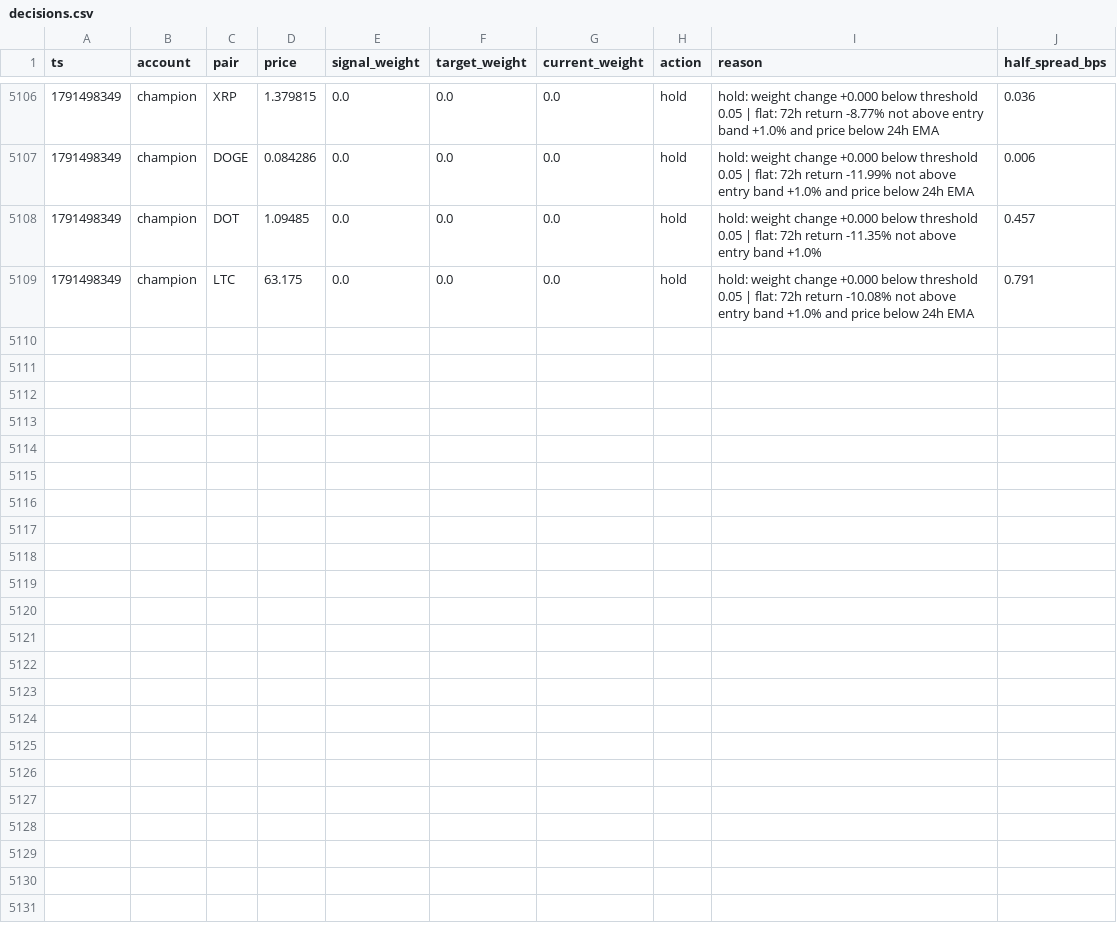
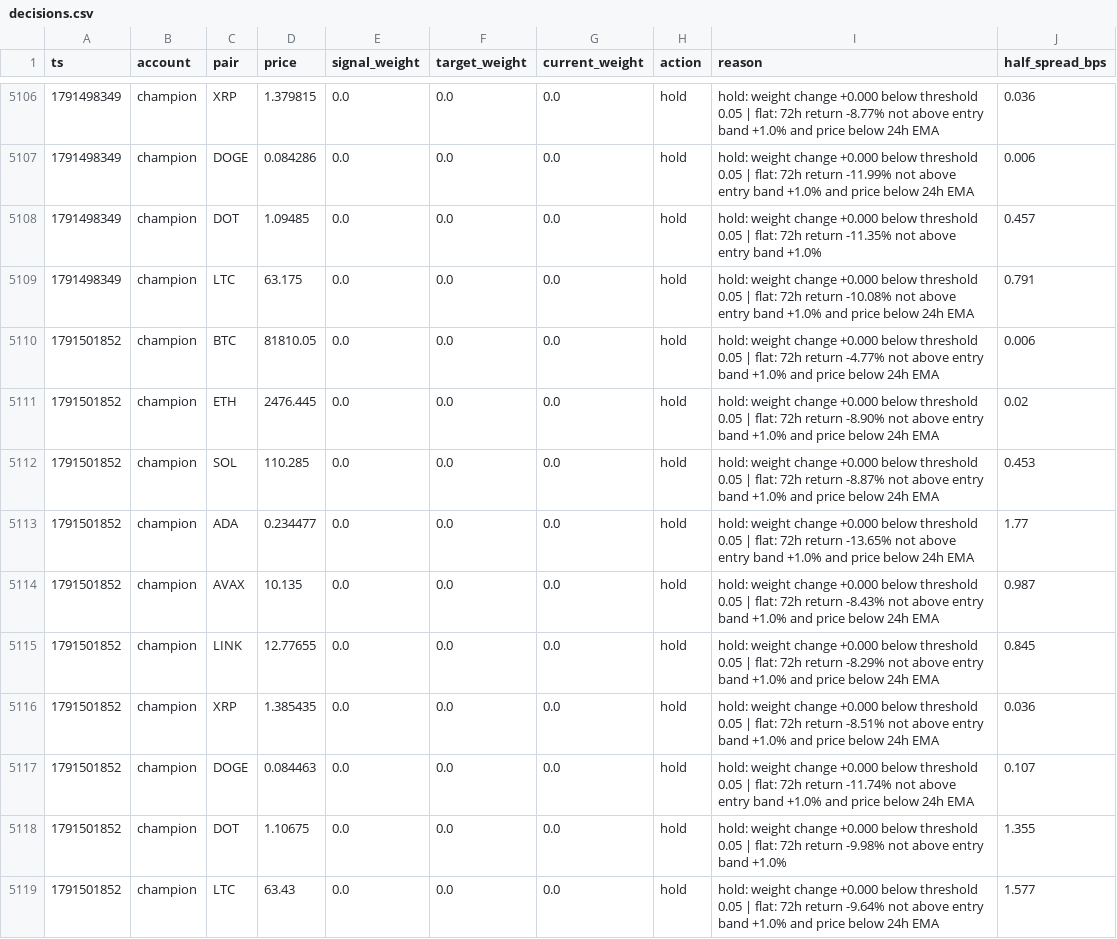
Before and after one commit to bookerfin-pixel/quantloop, a CSV file: state/champion/decisions.csv, drawn as a sheet; only a part is shown, gaps mark what is left out.

Commit message:
state: 2026-10-08T23:24Z

```diff
--- a/state/champion/decisions.csv
+++ b/state/champion/decisions.csv
@@ -5109 +5109,11 @@ ts,account,pair,price,signal_weight,target_weight,current_weight,action,reason,h
 1791498349,champion,LTC,63.175,0.0,0.0,0.0,hold,hold: weight change +0.000 below threshold 0.05 | flat: 72h return -10.08% not above entry band +1.0% and price below 24h EMA,0.791
+1791501852,champion,BTC,81810.05,0.0,0.0,0.0,hold,hold: weight change +0.000 below threshold 0.05 | flat: 72h return -4.77% not above entry band +1.0% and price below 24h EMA,0.006
+1791501852,champion,ETH,2476.445,0.0,0.0,0.0,hold,hold: weight change +0.000 below threshold 0.05 | flat: 72h return -8.90% not above entry band +1.0% and price below 24h EMA,0.02
+1791501852,champion,SOL,110.285,0.0,0.0,0.0,hold,hold: weight change +0.000 below threshold 0.05 | flat: 72h return -8.87% not above entry band +1.0% and price below 24h EMA,0.453
+1791501852,champion,ADA,0.234477,0.0,0.0,0.0,hold,hold: weight change +0.000 below threshold 0.05 | flat: 72h return -13.65% not above entry band +1.0% and price below 24h EMA,1.77
+1791501852,champion,AVAX,10.135,0.0,0.0,0.0,hold,hold: weight change +0.000 below threshold 0.05 | flat: 72h return -8.43% not above entry band +1.0% and price below 24h EMA,0.987
+1791501852,champion,LINK,12.77655,0.0,0.0,0.0,hold,hold: weight change +0.000 below threshold 0.05 | flat: 72h return -8.29% not above entry band +1.0% and price below 24h EMA,0.845
+1791501852,champion,XRP,1.385435,0.0,0.0,0.0,hold,hold: weight change +0.000 below threshold 0.05 | flat: 72h return -8.51% not above entry band +1.0% and price below 24h EMA,0.036
+1791501852,champion,DOGE,0.084463,0.0,0.0,0.0,hold,hold: weight change +0.000 below threshold 0.05 | flat: 72h return -11.74% not above entry band +1.0% and price below 24h EMA,0.107
+1791501852,champion,DOT,1.10675,0.0,0.0,0.0,hold,hold: weight change +0.000 below threshold 0.05 | flat: 72h return -9.98% not above entry band +1.0%,1.355
+1791501852,champion,LTC,63.43,0.0,0.0,0.0,hold,hold: weight change +0.000 below threshold 0.05 | flat: 72h return -9.64% not above entry band +1.0% and price below 24h EMA,1.577
```
Also changed, not shown: state/candles/DOGE.csv, state/challenger1/decisions.csv, 23 other files.
